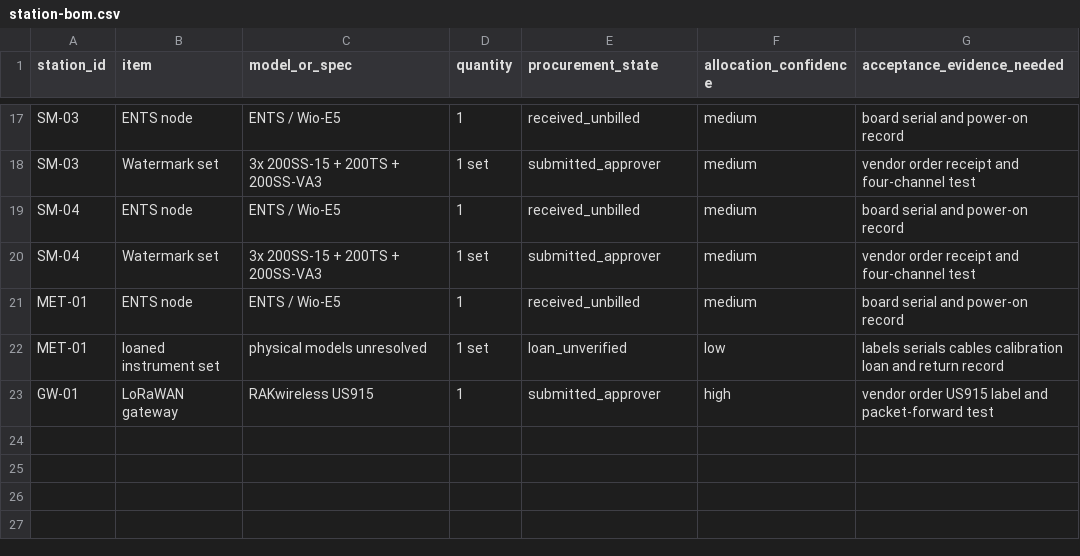
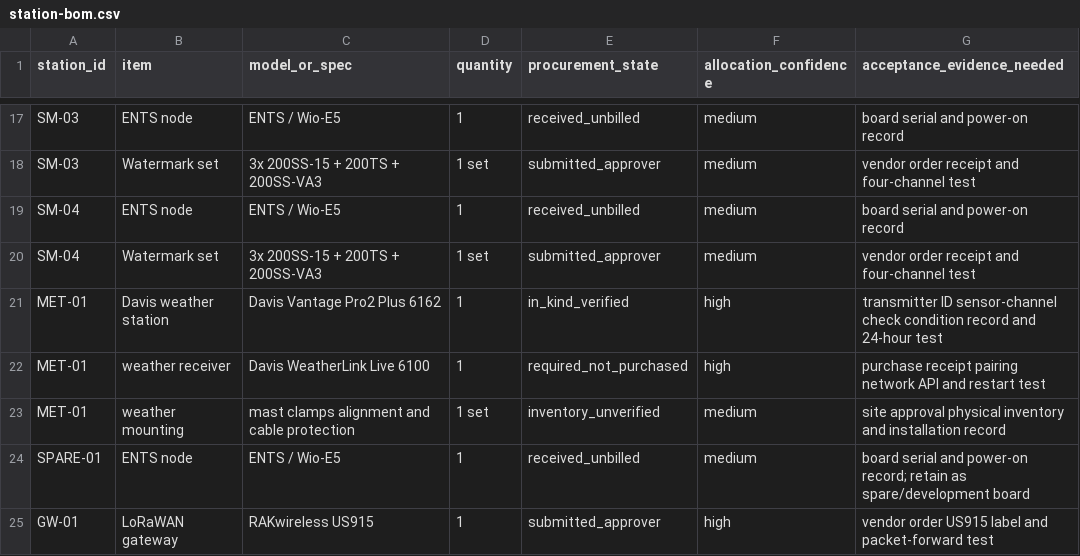
Before and after one commit to tienonic/fieldworks, a CSV file: docs/03-hardware/station-bom.csv, drawn as a sheet; only a part is shown, gaps mark what is left out.

Commit message:
Reassign MET-01 BOM to Davis weather subsystem

```diff
--- a/docs/03-hardware/station-bom.csv
+++ b/docs/03-hardware/station-bom.csv
@@ -20,4 +20,6 @@ SM-04,ENTS node,ENTS / Wio-E5,1,received_unbilled,medium,board serial and power-
 SM-04,Watermark set,3x 200SS-15 + 200TS + 200SS-VA3,1 set,submitted_approver,medium,vendor order receipt and four-channel test
-MET-01,ENTS node,ENTS / Wio-E5,1,received_unbilled,medium,board serial and power-on record
-MET-01,loaned instrument set,physical models unresolved,1 set,loan_unverified,low,labels serials cables calibration loan and return record
+MET-01,Davis weather station,Davis Vantage Pro2 Plus 6162,1,in_kind_verified,high,transmitter ID sensor-channel check condition record and 24-hour test
+MET-01,weather receiver,Davis WeatherLink Live 6100,1,required_not_purchased,high,purchase receipt pairing network API and restart test
+MET-01,weather mounting,mast clamps alignment and cable protection,1 set,inventory_unverified,medium,site approval physical inventory and installation record
+SPARE-01,ENTS node,ENTS / Wio-E5,1,received_unbilled,medium,board serial and power-on record; retain as spare/development board
 GW-01,LoRaWAN gateway,RAKwireless US915,1,submitted_approver,high,vendor order US915 label and packet-forward test
```
